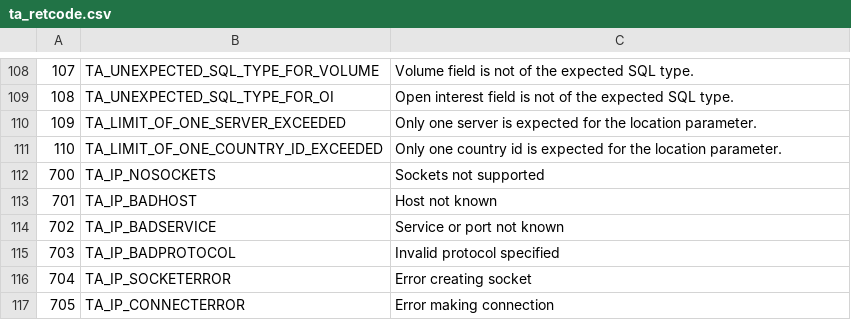
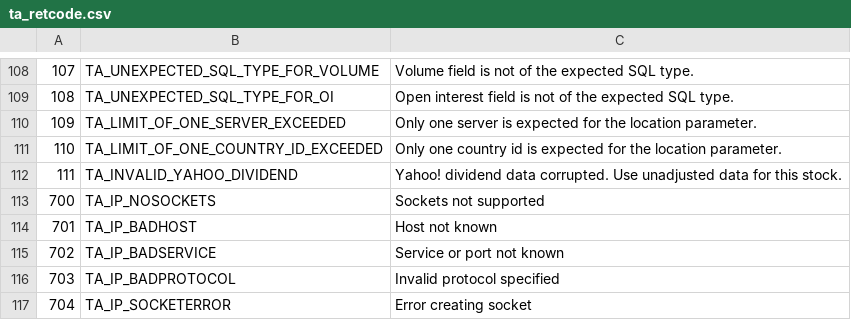
Before and after one commit to ashishvarman/ta-lib, a CSV file: trunk/ta-lib/c/src/ta_common/ta_retcode.csv, drawn as a sheet; only a part is shown, gaps mark what is left out; the shorter side is filled out with more unchanged rows; the diff names each change by its address in the sheet, - before the commit and + after, or states it on an @@ line.

Commit message:
Add TA_INVALID_YAHOO_DIVIDEND

```diff
--- a/trunk/ta-lib/c/src/ta_common/ta_retcode.csv
+++ b/trunk/ta-lib/c/src/ta_common/ta_retcode.csv
+row 112: 111 | TA_INVALID_YAHOO_DIVIDEND | Yahoo! dividend data corrupted. Use unadjusted data for this stock.
```
Also changed, not shown: 2 other files.
